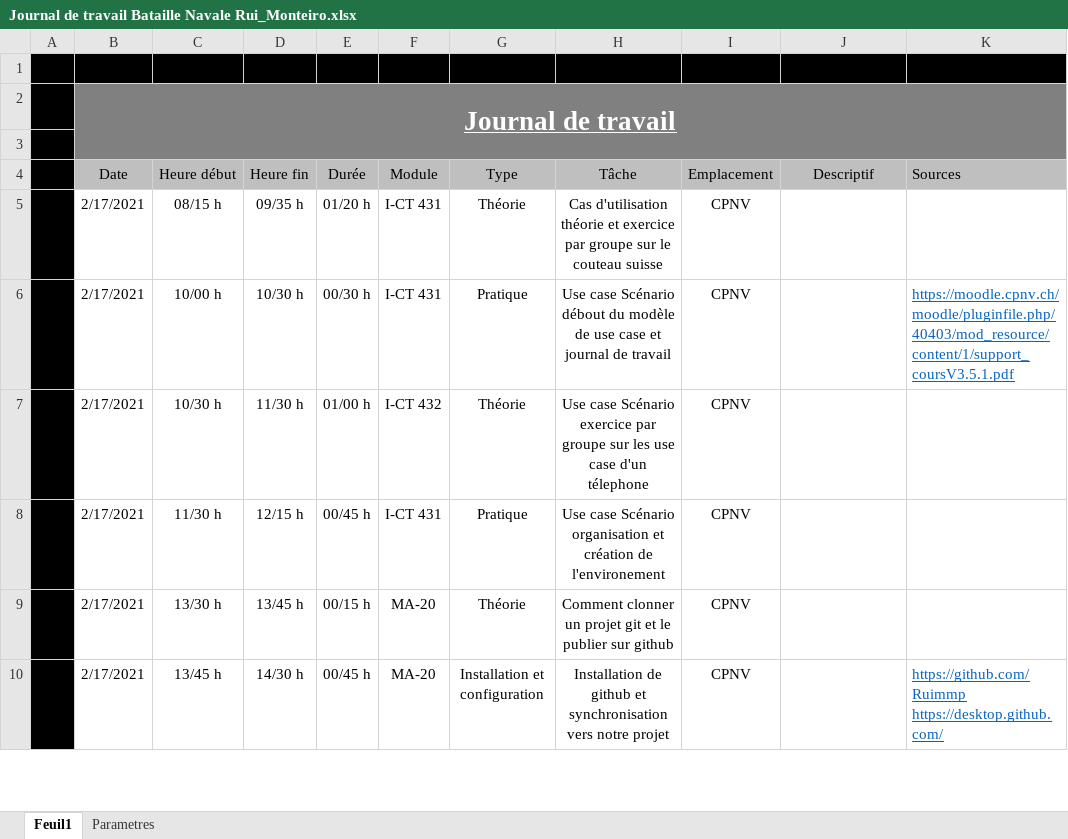
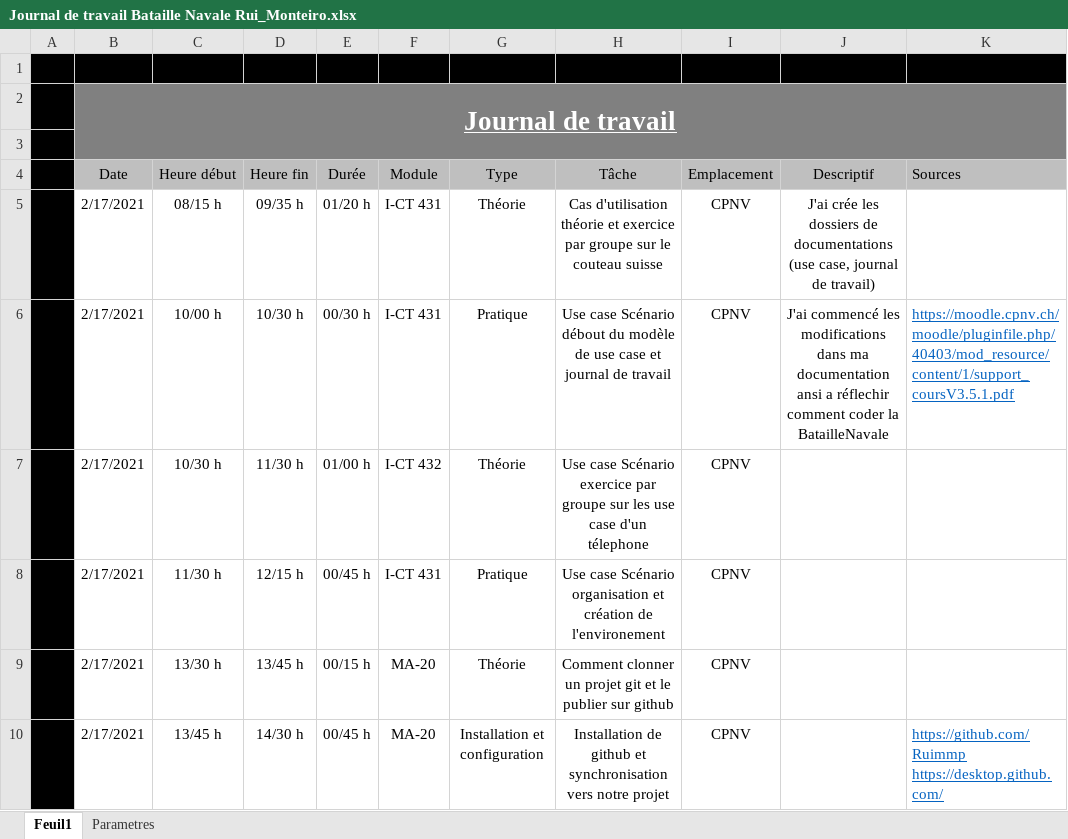
Before and after one commit to Ruimmp/BatailleNavale, an Excel workbook: Documentation/Journal de travail Bataille Navale Rui_Monteiro.xlsx, sheet Feuil1, drawn as a sheet; only a part is shown; values as stored, in another font and other column widths than the file's, no borders; the diff names each change by its address in the sheet, - before the commit and + after, or states it on an @@ line.

Commit message:
Update Journal de travail Bataille Navale Rui_Monteiro.xlsx

```diff
--- a/Documentation/Journal de travail Bataille Navale Rui_Monteiro.xlsx (sheet Feuil1)
+++ b/Documentation/Journal de travail Bataille Navale Rui_Monteiro.xlsx (sheet Feuil1)
-J5 (Descriptif): (empty)
+J5 (Descriptif): J'ai crée les dossiers de documentations (use case, journal de travail)
-J6 (Descriptif): (empty)
+J6 (Descriptif): J'ai commencé les modifications dans ma documentation ansi a réflechir comment coder la BatailleNavale
```
